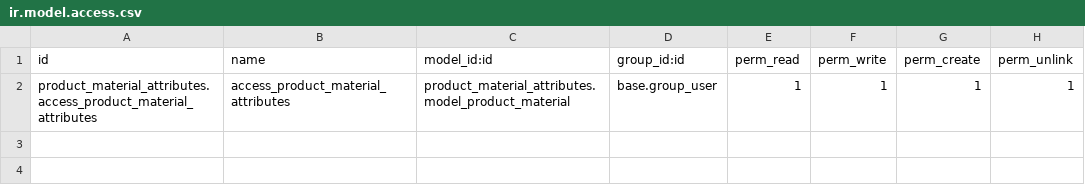
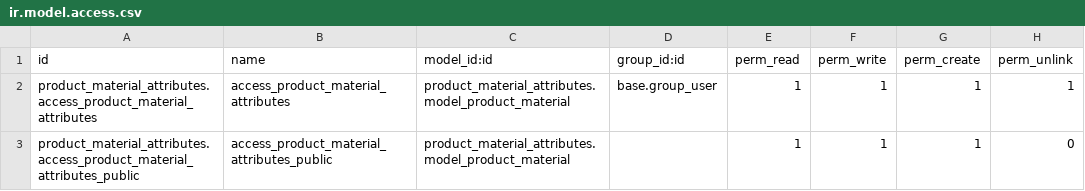
Before and after one commit to Mint-System/Odoo-Apps-Product-Attribute, a CSV file: product_material_attributes/security/ir.model.access.csv, drawn as a sheet.

```diff
--- a/product_material_attributes/security/ir.model.access.csv
+++ b/product_material_attributes/security/ir.model.access.csv
@@ -2 +2,2 @@ id,name,model_id:id,group_id:id,perm_read,perm_write,perm_create,perm_unlink
 product_material_attributes.access_product_material_attributes,access_product_material_attributes,product_material_attributes.model_product_material,base.group_user,1,1,1,1
+product_material_attributes.access_product_material_attributes_public,access_product_material_attributes_public,product_material_attributes.model_product_material,,1,1,1,0
```
Also changed, not shown: product_dimension_attributes/security/ir.model.access.csv, 2 other files.
